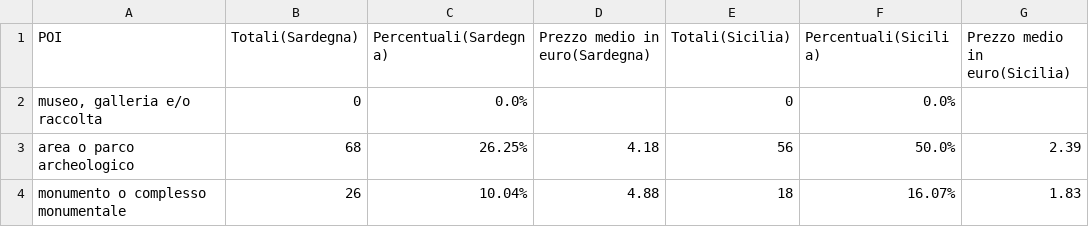
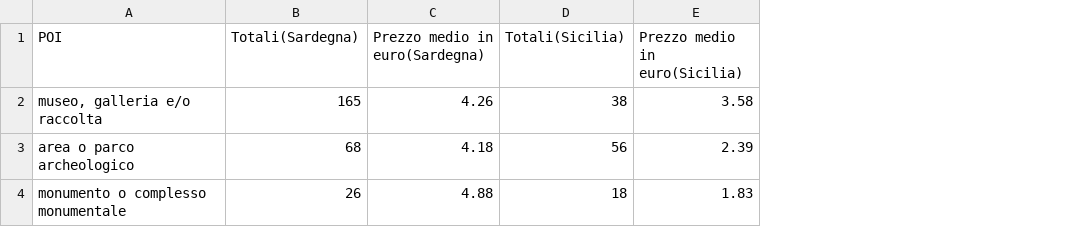
Before and after one commit to Xemnas00/Points-of-interest, a CSV file: data/POI_STATS.csv, drawn as a sheet; removed rows and columns are numbered as before the commit, all else as after; the diff names each change by its address in the sheet, - before the commit and + after, or states it on an @@ line.

```diff
--- a/data/POI_STATS.csv
+++ b/data/POI_STATS.csv
-column C (Percentuali(Sardegna)), rows 2-4: 0.0% | 26.25% | 10.04%
-column F (Percentuali(Sicilia)), rows 2-4: 0.0% | 50.0% | 16.07%
-B2 (Totali(Sardegna)): 0
+B2 (Totali(Sardegna)): 165
-C2 (Prezzo medio in euro(Sardegna)): (empty)
+C2 (Prezzo medio in euro(Sardegna)): 4.26
-D2 (Totali(Sicilia)): 0
+D2 (Totali(Sicilia)): 38
-E2 (Prezzo medio in euro(Sicilia)): (empty)
+E2 (Prezzo medio in euro(Sicilia)): 3.58
```
Also changed, not shown: 5 other files.
